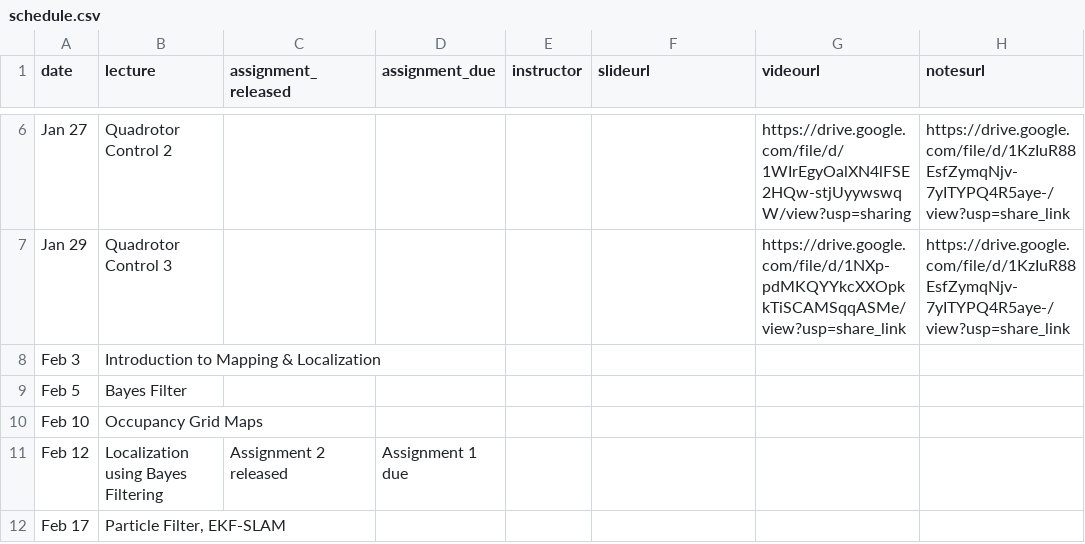
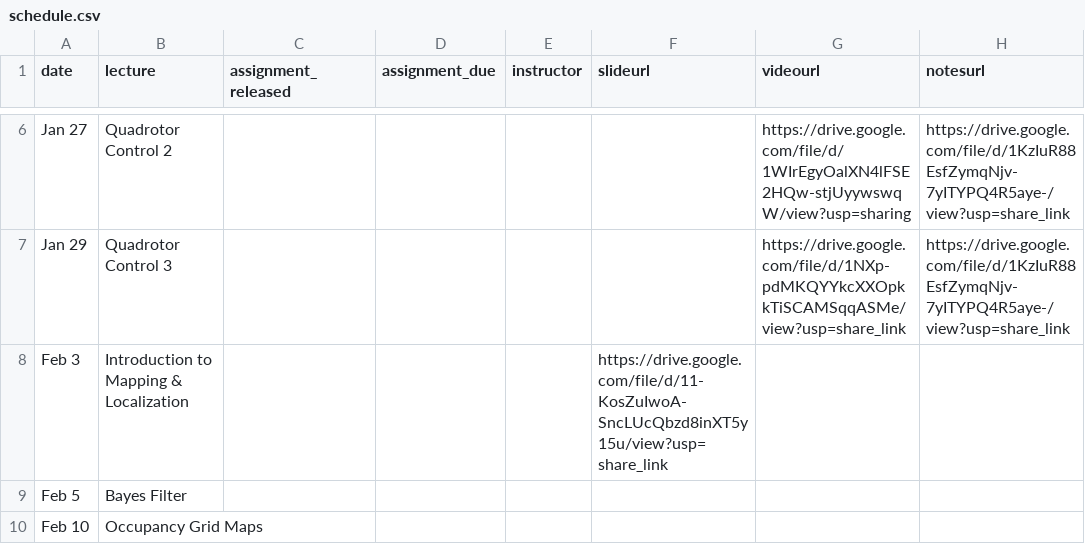
Before and after one commit to mr-cmu/mr-cmu.github.io, a CSV file: _data/schedule.csv, drawn as a sheet; only a part is shown, gaps mark what is left out; the shorter side is filled out with more unchanged rows; the diff names each change by its address in the sheet, - before the commit and + after, or states it on an @@ line.

Commit message:
add mapping slides

```diff
--- a/_data/schedule.csv
+++ b/_data/schedule.csv
-F8 (slideurl): (empty)
+F8 (slideurl): https://drive.google.com/file/d/11-KosZuIwoA-SncLUcQbzd8inXT5y15u/view?usp=share_link
```
